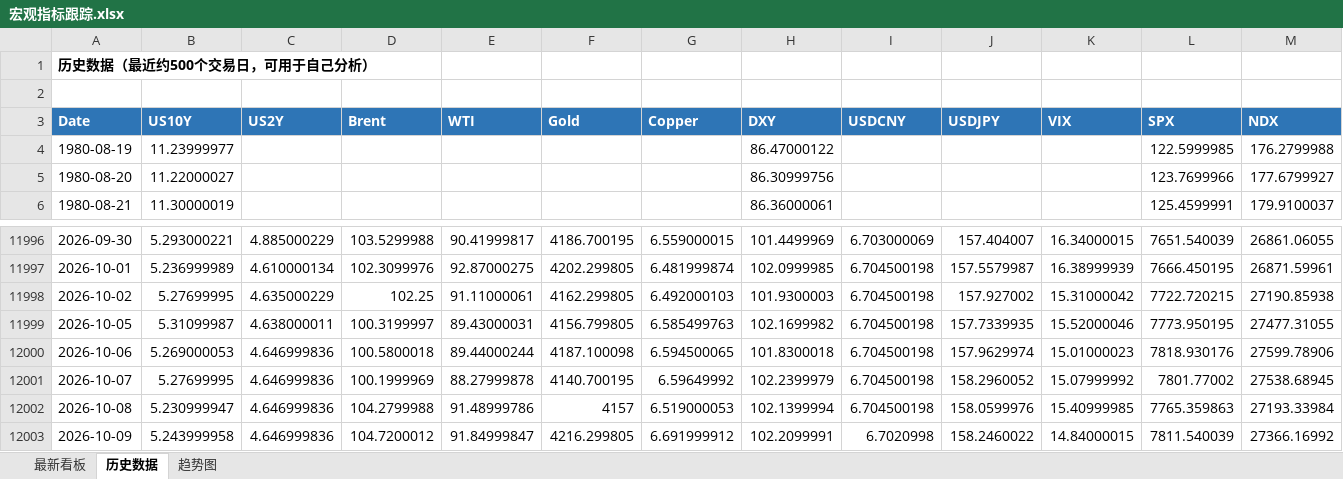
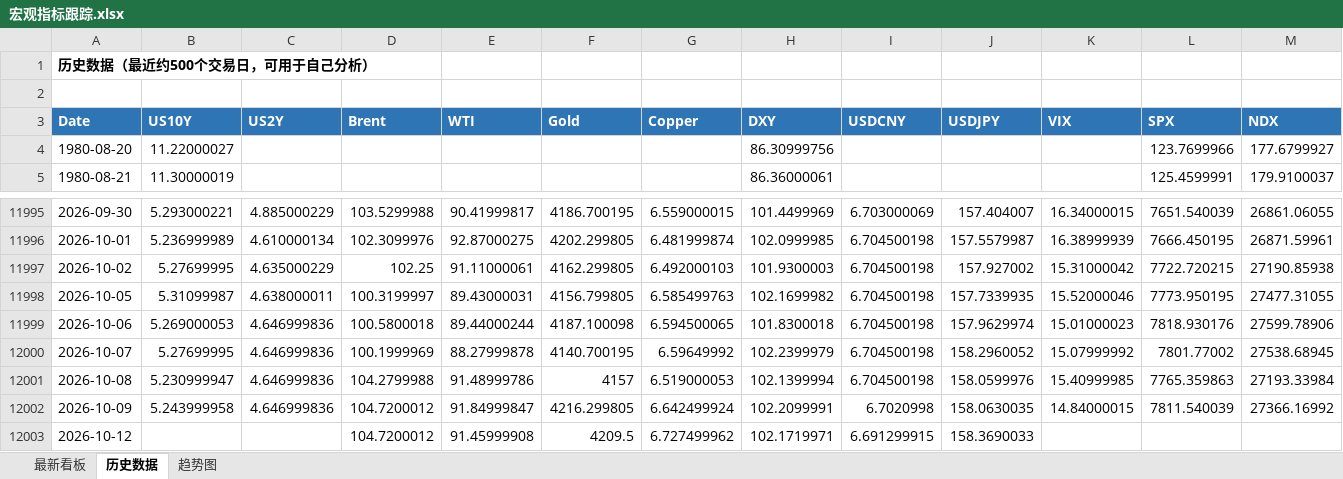
Before and after one commit to Mussi2020/macro-tracker, an Excel workbook: 宏观指标跟踪.xlsx, sheet 历史数据, drawn as a sheet; only a part is shown, gaps mark what is left out; values as stored, in another font and other column widths than the file's, no borders; removed rows and columns are numbered as before the commit, all else as after; rows hold the shown columns only; the diff names each change by its address in the sheet, - before the commit and + after, or states it on an @@ line.

```diff
--- a/宏观指标跟踪.xlsx (sheet 历史数据)
+++ b/宏观指标跟踪.xlsx (sheet 历史数据)
-row 4: 1980-08-19 | 11.23999977 |  |  |  |  |  | 86.47000122 |  |  |  | 122.5999985 | 176.2799988
-G12002 (Copper): 6.691999912
+G12002 (Copper): 6.642499924
-J12002 (USDJPY): 158.2460022
+J12002 (USDJPY): 158.0630035
+row 12003: 2026-10-12 |  |  | 104.7200012 | 91.45999908 | 4209.5 | 6.727499962 | 102.1719971 | 6.691299915 | 158.3690033
```
Also changed, not shown: sheet 最新看板, 1 other file.
